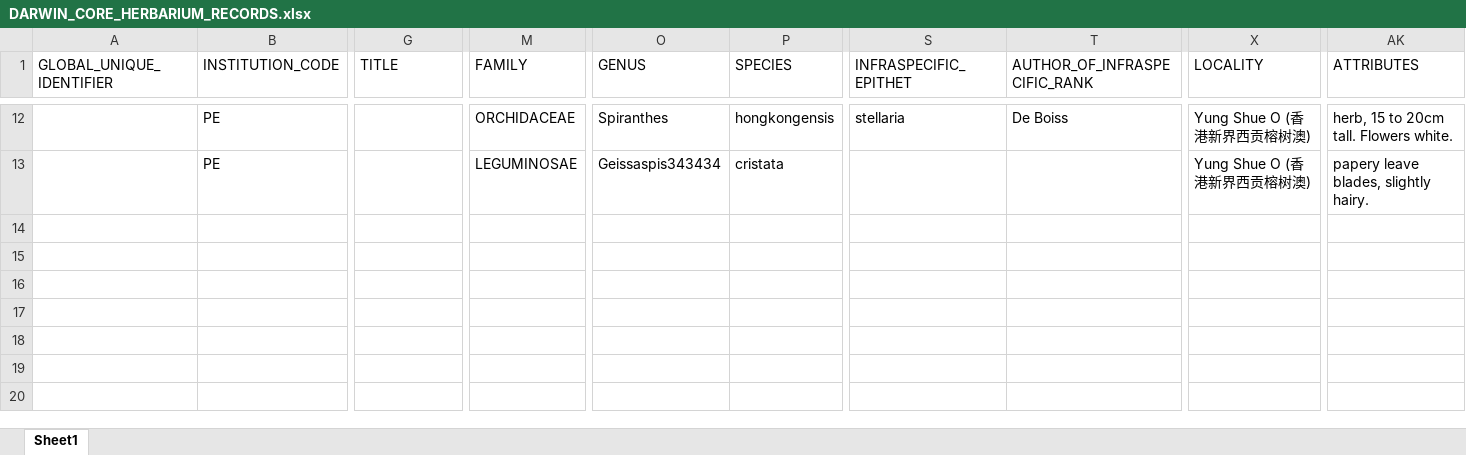
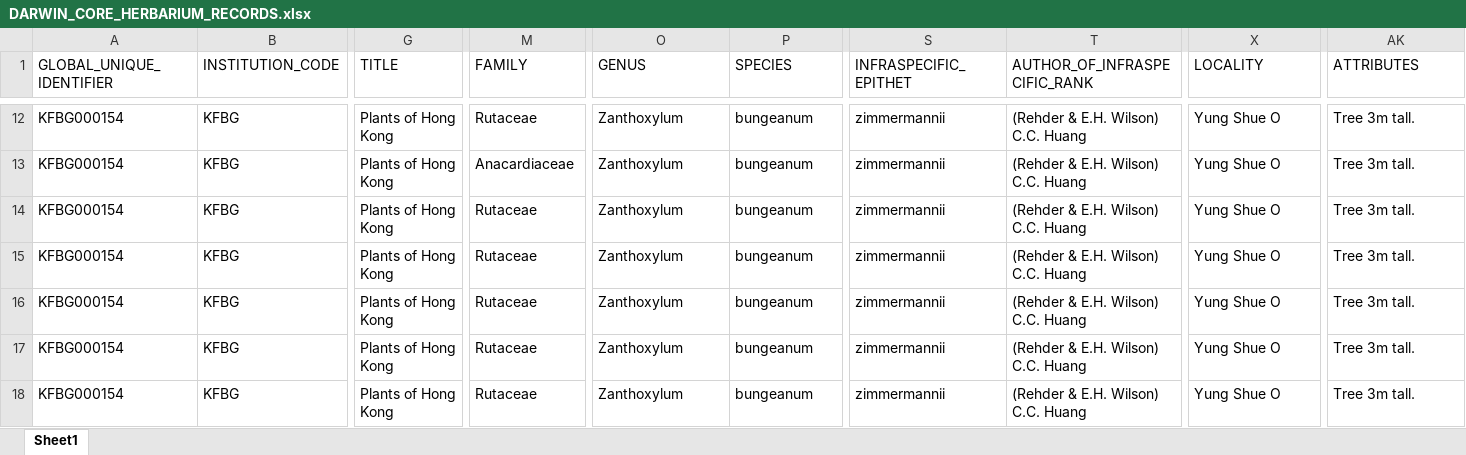
Before and after one commit to helixcn/herblabel, an Excel workbook: inst/extdata/DARWIN_CORE_HERBARIUM_RECORDS.xlsx, sheet Sheet1, drawn as a sheet; only a part is shown, gaps mark what is left out; values as stored, in another font and other column widths than the file's, no borders; addresses are those after the commit; rows hold the shown columns only; the diff covers the shown part only; the diff names each change by its address in the sheet, - before the commit and + after, or states it on an @@ line.

```diff
--- a/inst/extdata/DARWIN_CORE_HERBARIUM_RECORDS.xlsx (sheet Sheet1)
+++ b/inst/extdata/DARWIN_CORE_HERBARIUM_RECORDS.xlsx (sheet Sheet1)
-A12 (GLOBAL_UNIQUE_IDENTIFIER): (empty)
+A12 (GLOBAL_UNIQUE_IDENTIFIER): KFBG000154
-B12 (INSTITUTION_CODE): PE
+B12 (INSTITUTION_CODE): KFBG
-G12 (TITLE): (empty)
+G12 (TITLE): Plants of Hong Kong
-M12 (FAMILY): ORCHIDACEAE
+M12 (FAMILY): Rutaceae
-O12 (GENUS): Spiranthes
+O12 (GENUS): Zanthoxylum
-P12 (SPECIES): hongkongensis
+P12 (SPECIES): bungeanum
-S12 (INFRASPECIFIC_EPITHET): stellaria
+S12 (INFRASPECIFIC_EPITHET): zimmermannii
-T12 (AUTHOR_OF_INFRASPECIFIC_RANK): De Boiss
+T12 (AUTHOR_OF_INFRASPECIFIC_RANK): (Rehder & E.H. Wilson) C.C. Huang
-X12 (LOCALITY): Yung Shue O (香港新界西贡榕树澳)
+X12 (LOCALITY): Yung Shue O
-AK12 (ATTRIBUTES): herb, 15 to 20cm tall. Flowers white.
+AK12 (ATTRIBUTES): Tree 3m tall.
+row 13: KFBG000154 | KFBG | Plants of Hong Kong | Anacardiaceae | Zanthoxylum | bungeanum | zimmermannii | (Rehder & E.H. Wilson) C.C. Huang | Yung Shue O | Tree 3m tall.
-A14 (GLOBAL_UNIQUE_IDENTIFIER): (empty)
+A14 (GLOBAL_UNIQUE_IDENTIFIER): KFBG000154
-B14 (INSTITUTION_CODE): PE
+B14 (INSTITUTION_CODE): KFBG
-G14 (TITLE): (empty)
+G14 (TITLE): Plants of Hong Kong
-M14 (FAMILY): LEGUMINOSAE
+M14 (FAMILY): Rutaceae
-O14 (GENUS): Geissaspis343434
+O14 (GENUS): Zanthoxylum
-P14 (SPECIES): cristata
+P14 (SPECIES): bungeanum
-S14 (INFRASPECIFIC_EPITHET): (empty)
+S14 (INFRASPECIFIC_EPITHET): zimmermannii
-T14 (AUTHOR_OF_INFRASPECIFIC_RANK): (empty)
+T14 (AUTHOR_OF_INFRASPECIFIC_RANK): (Rehder & E.H. Wilson) C.C. Huang
-X14 (LOCALITY): Yung Shue O (香港新界西贡榕树澳)
+X14 (LOCALITY): Yung Shue O
-AK14 (ATTRIBUTES): papery leave blades, slightly hairy.
+AK14 (ATTRIBUTES): Tree 3m tall.
+row 15: KFBG000154 | KFBG | Plants of Hong Kong | Rutaceae | Zanthoxylum | bungeanum | zimmermannii | (Rehder & E.H. Wilson) C.C. Huang | Yung Shue O | Tree 3m tall.
+row 16: KFBG000154 | KFBG | Plants of Hong Kong | Rutaceae | Zanthoxylum | bungeanum | zimmermannii | (Rehder & E.H. Wilson) C.C. Huang | Yung Shue O | Tree 3m tall.
+row 17: KFBG000154 | KFBG | Plants of Hong Kong | Rutaceae | Zanthoxylum | bungeanum | zimmermannii | (Rehder & E.H. Wilson) C.C. Huang | Yung Shue O | Tree 3m tall.
+row 18: KFBG000154 | KFBG | Plants of Hong Kong | Rutaceae | Zanthoxylum | bungeanum | zimmermannii | (Rehder & E.H. Wilson) C.C. Huang | Yung Shue O | Tree 3m tall.
```
Also changed, not shown: 123 edited cells elsewhere in this sheet, inst/extdata/ANNOTATION_TEMPLATE.xlsx, 1 other file.
